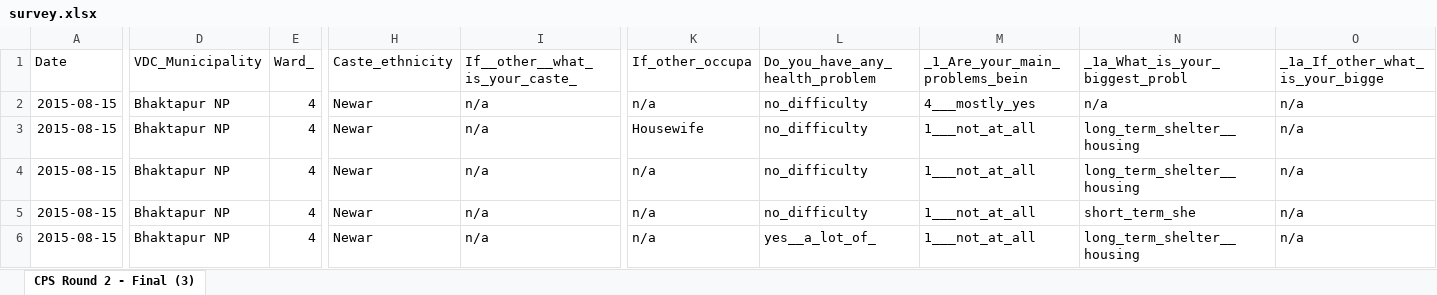
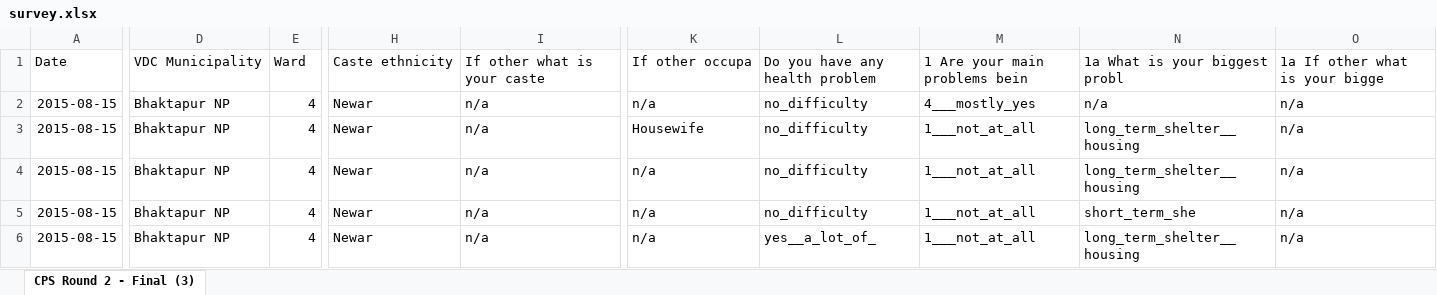
Before and after one commit to KaziUSA/undp, an Excel workbook: web/uploads/round2/survey.xlsx, sheet CPS Round 2 - Final (3), drawn as a sheet; only a part is shown, gaps mark what is left out; values as stored, in another font and other column widths than the file's, no borders; table styles not drawn; the diff covers the shown part only; the diff names each change by its address in the sheet, - before the commit and + after, or states it on an @@ line.

Commit message:
table content fix

```diff
--- a/web/uploads/round2/survey.xlsx (sheet CPS Round 2 - Final (3))
+++ b/web/uploads/round2/survey.xlsx (sheet CPS Round 2 - Final (3))
-D1: VDC_Municipality
+D1: VDC Municipality
-E1: Ward_
+E1: Ward
-H1: Caste_ethnicity
+H1: Caste ethnicity
-I1: If__other__what_is_your_caste_
+I1: If other what is your caste
-K1: If_other_occupa
+K1: If other occupa
-L1: Do_you_have_any_health_problem
+L1: Do you have any health problem
-M1: _1_Are_your_main_problems_bein
+M1: 1 Are your main problems bein
-N1: _1a_What_is_your_biggest_probl
+N1: 1a What is your biggest probl
-O1: _1a_If_other_what_is_your_bigge
+O1: 1a If other what is your bigge
```
Also changed, not shown: 33 edited cells elsewhere in this sheet, web/uploads/round1/survey.xlsx, web/uploads/round3/survey.xlsx, 7 other files.
